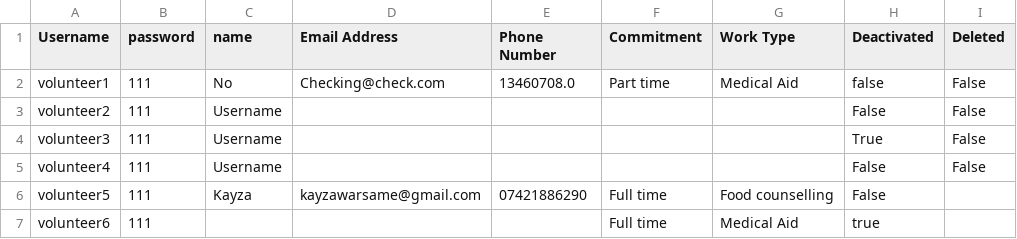
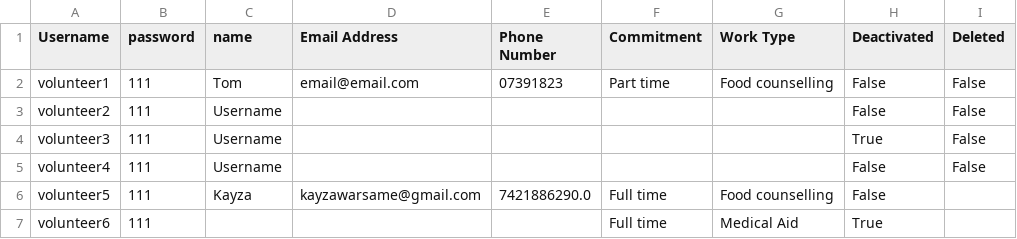
Before and after one commit to sebcarroll/Intro_Prog_UCL_G3, a CSV file: volunteer_info.csv, drawn as a sheet.

```diff
--- a/volunteer_info.csv
+++ b/volunteer_info.csv
@@ -1,3 +1,3 @@
 Username,password,name,Email Address,Phone Number,Commitment,Work Type,Deactivated,Deleted
-volunteer1,111,No,Checking@check.com,13460708.0,Part time,Medical Aid,false,False
+volunteer1,111,Tom,email@email.com,07391823,Part time,Food counselling,False,False
 volunteer2,111,Username,,,,,False,False
@@ -5,3 +5,3 @@ volunteer3,111,Username,,,,,True,False
 volunteer4,111,Username,,,,,False,False
-volunteer5,111,Kayza,kayzawarsame@gmail.com,07421886290,Full time,Food counselling,False,
-volunteer6,111,,,,Full time,Medical Aid,true,
+volunteer5,111,Kayza,kayzawarsame@gmail.com,7421886290.0,Full time,Food counselling,False,
+volunteer6,111,,,,Full time,Medical Aid,True,
```
Also changed, not shown: refugee_info.csv, 2 other files.
